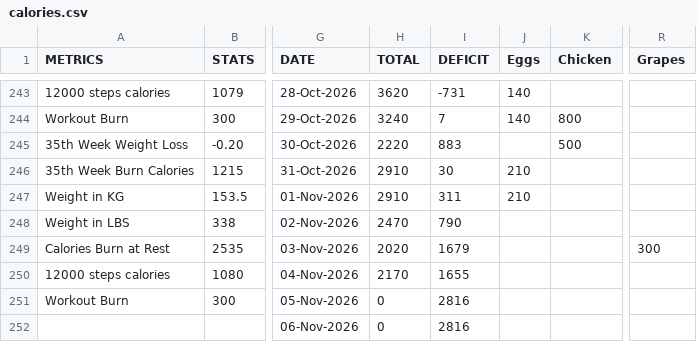
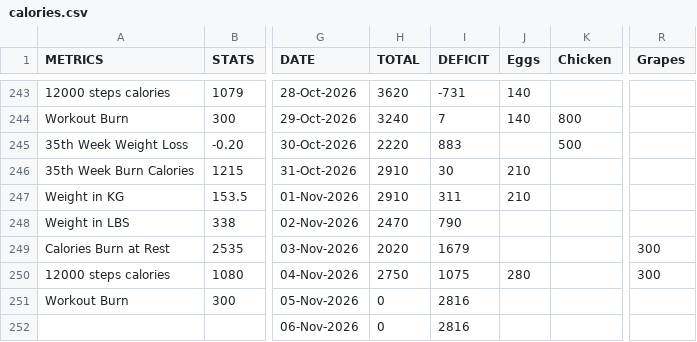
Before and after one commit to gauthiii/weight_flowchart, a CSV file: data/calories.csv, drawn as a sheet; only a part is shown, gaps mark what is left out; the diff names each change by its address in the sheet, - before the commit and + after, or states it on an @@ line.

```diff
--- a/data/calories.csv
+++ b/data/calories.csv
-H250 (TOTAL): 2170
+H250 (TOTAL): 2750
-I250 (DEFICIT): 1655
+I250 (DEFICIT): 1075
-J250 (Eggs): (empty)
+J250 (Eggs): 280
-R250 (Grapes): (empty)
+R250 (Grapes): 300
```
Also changed, not shown: 1 other file.
